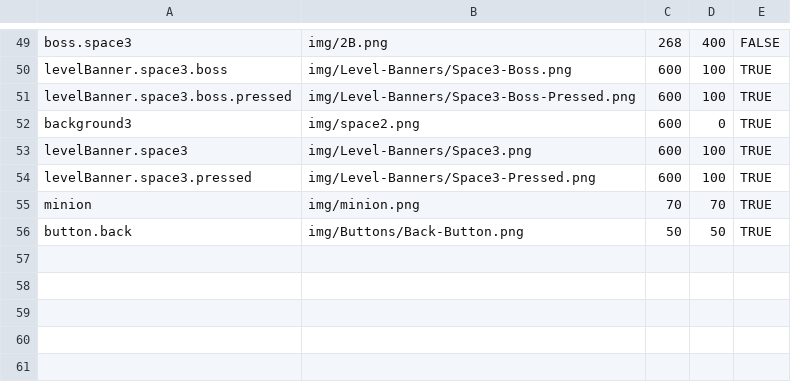
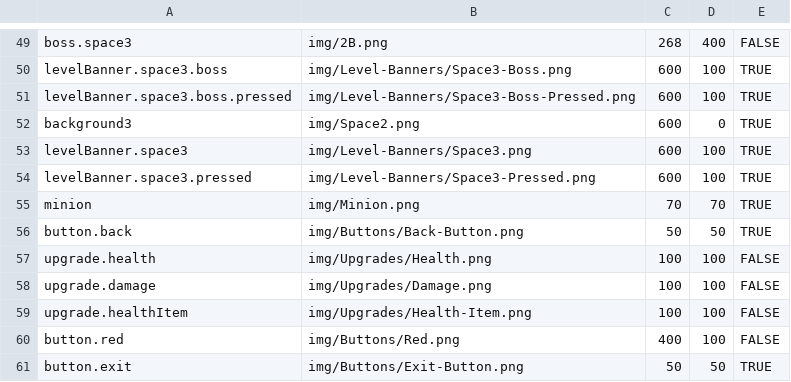
Before and after one commit to firm4458/progmeth-project-clone, a CSV file: res/img/loadImage.csv, drawn as a sheet; only a part is shown, gaps mark what is left out.

```diff
--- a/res/img/loadImage.csv
+++ b/res/img/loadImage.csv
@@ -51,6 +51,11 @@ levelBanner.space3.boss,img/Level-Banners/Space3-Boss.png,600,100,TRUE
 levelBanner.space3.boss.pressed,img/Level-Banners/Space3-Boss-Pressed.png,600,100,TRUE
-background3,img/space2.png,600,0,TRUE
+background3,img/Space2.png,600,0,TRUE
 levelBanner.space3,img/Level-Banners/Space3.png,600,100,TRUE
 levelBanner.space3.pressed,img/Level-Banners/Space3-Pressed.png,600,100,TRUE
-minion,img/minion.png,70,70,TRUE
+minion,img/Minion.png,70,70,TRUE
 button.back,img/Buttons/Back-Button.png,50,50,TRUE
+upgrade.health,img/Upgrades/Health.png,100,100,FALSE
+upgrade.damage,img/Upgrades/Damage.png,100,100,FALSE
+upgrade.healthItem,img/Upgrades/Health-Item.png,100,100,FALSE
+button.red,img/Buttons/Red.png,400,100,FALSE
+button.exit,img/Buttons/Exit-Button.png,50,50,TRUE
```
Also changed, not shown: 54 other files.
